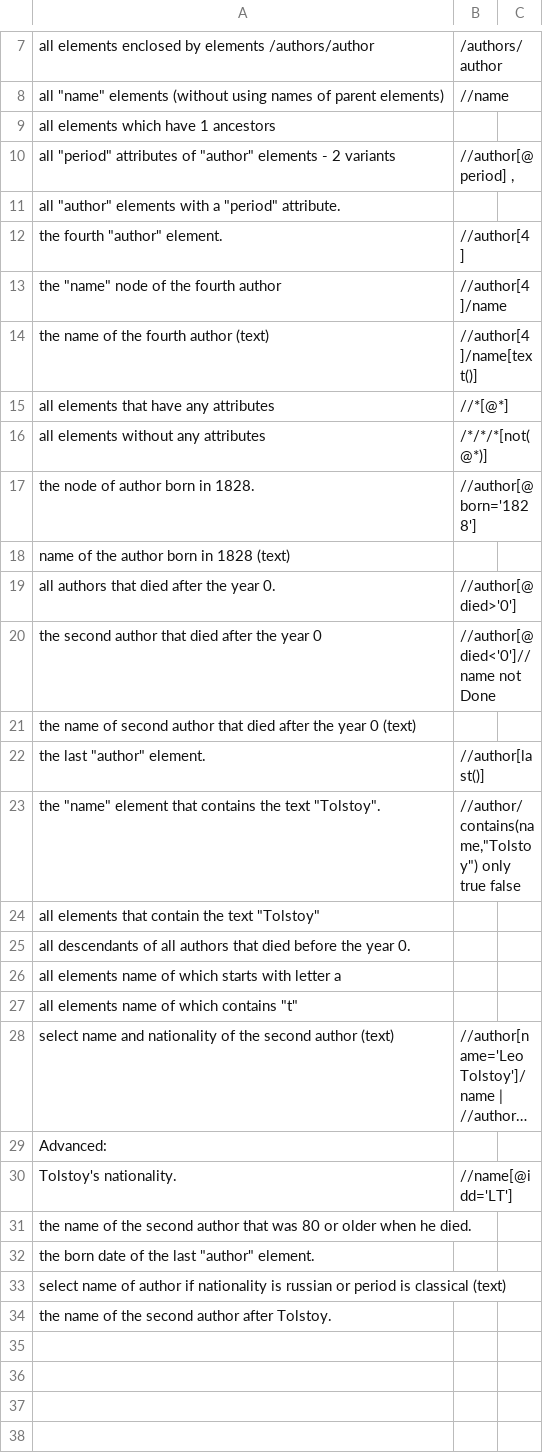
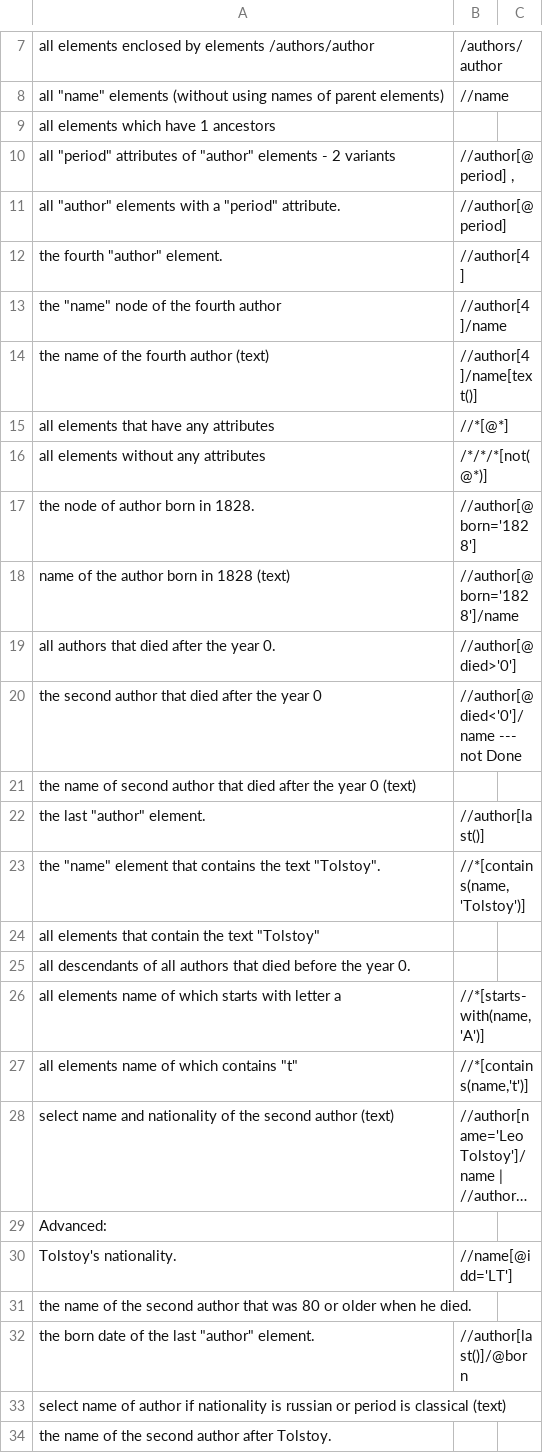
Before and after one commit to bettykatya/octonion_lessons, a CSV file: alena_automation/XPathExercises - Alena2.csv, drawn as a sheet; only a part is shown, gaps mark what is left out; long unchanged cells end in …; the diff names each change by its address in the sheet, - before the commit and + after, or states it on an @@ line.

Commit message:
task-2-xPath In progress, little bit more

```diff
--- a/alena_automation/XPathExercises - Alena2.csv
+++ b/alena_automation/XPathExercises - Alena2.csv
-B11: (empty)
+B11: //author[@period]
-B18: (empty)
+B18: //author[@born='1828']/name
-B20: //author[@died<'0']//name not Done
+B20: //author[@died<'0']/name --- not Done
-B23: //author/contains(name,"Tolstoy") only true false
+B23: //*[contains(name,'Tolstoy')]
-B26: (empty)
+B26: //*[starts-with(name,'A')]
-B27: (empty)
+B27: //*[contains(name,'t')]
-B32: (empty)
+B32: //author[last()]/@born
```
